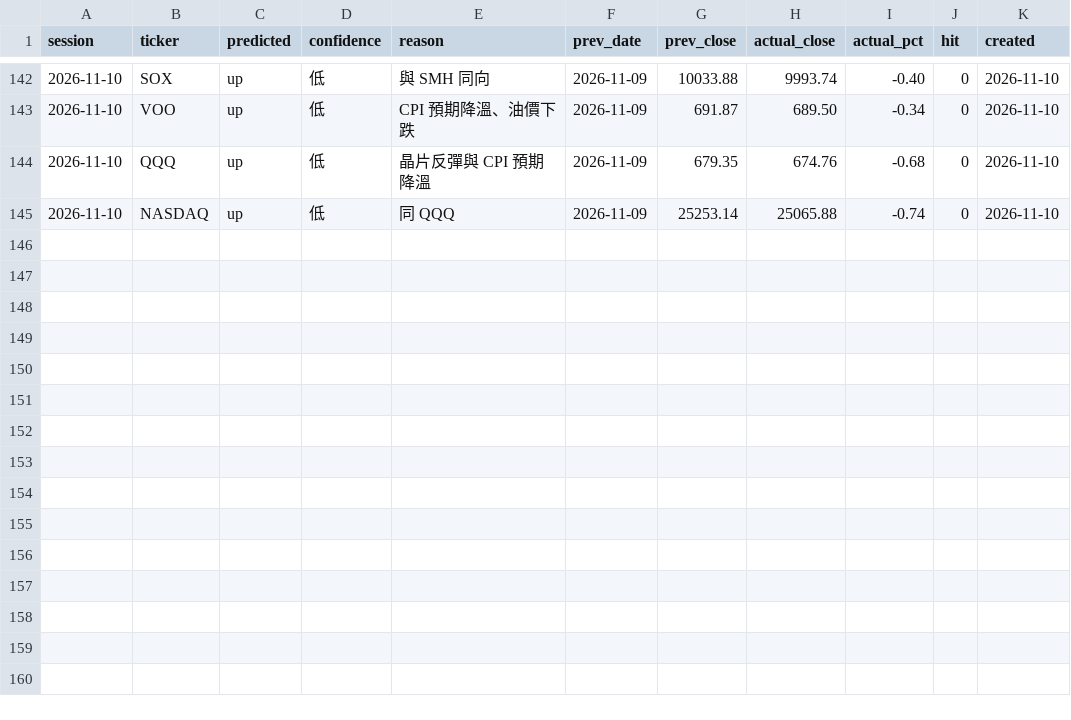
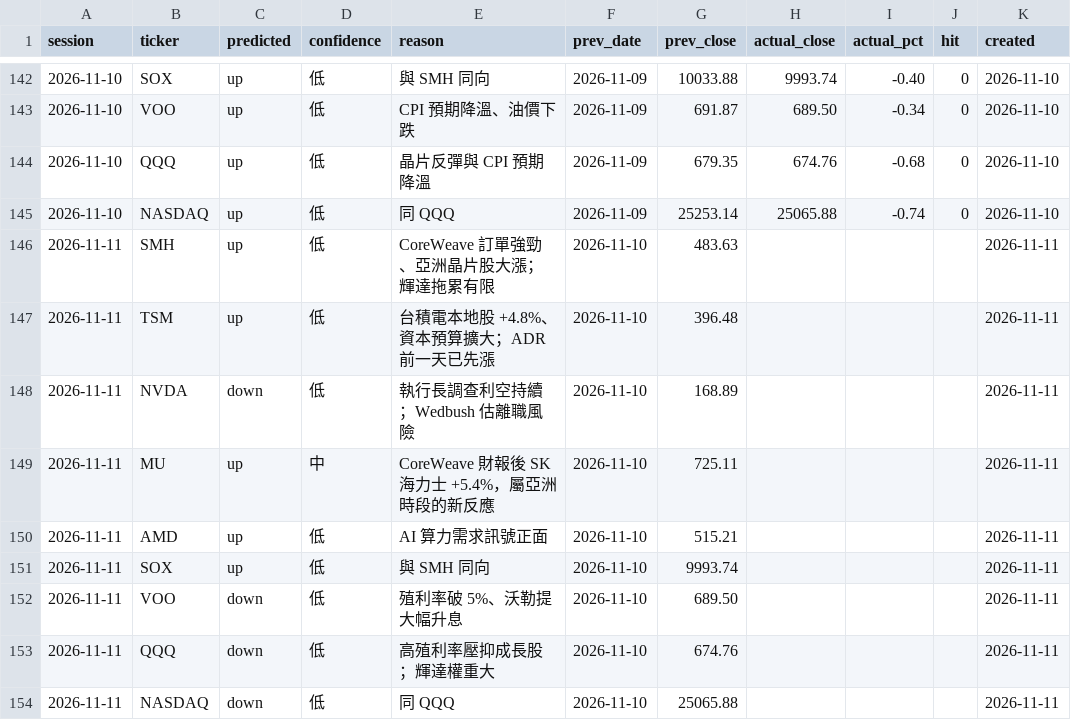
Before and after one commit to markwu831-prog/tw-stock-news, a CSV file: us/data/predictions_daily.csv, drawn as a sheet; only a part is shown, gaps mark what is left out; the diff names each change by its address in the sheet, - before the commit and + after, or states it on an @@ line.

```diff
--- a/us/data/predictions_daily.csv
+++ b/us/data/predictions_daily.csv
+row 146: 2026-11-11 | SMH | up | 低 | CoreWeave 訂單強勁、亞洲晶片股大漲；輝達拖累有限 | 2026-11-10 | 483.63 |  |  |  | 2026-11-11
+row 147: 2026-11-11 | TSM | up | 低 | 台積電本地股 +4.8%、資本預算擴大；ADR 前一天已先漲 | 2026-11-10 | 396.48 |  |  |  | 2026-11-11
+row 148: 2026-11-11 | NVDA | down | 低 | 執行長調查利空持續；Wedbush 估離職風險 | 2026-11-10 | 168.89 |  |  |  | 2026-11-11
+row 149: 2026-11-11 | MU | up | 中 | CoreWeave 財報後 SK 海力士 +5.4%，屬亞洲時段的新反應 | 2026-11-10 | 725.11 |  |  |  | 2026-11-11
+row 150: 2026-11-11 | AMD | up | 低 | AI 算力需求訊號正面 | 2026-11-10 | 515.21 |  |  |  | 2026-11-11
+row 151: 2026-11-11 | SOX | up | 低 | 與 SMH 同向 | 2026-11-10 | 9993.74 |  |  |  | 2026-11-11
+row 152: 2026-11-11 | VOO | down | 低 | 殖利率破 5%、沃勒提大幅升息 | 2026-11-10 | 689.50 |  |  |  | 2026-11-11
+row 153: 2026-11-11 | QQQ | down | 低 | 高殖利率壓抑成長股；輝達權重大 | 2026-11-10 | 674.76 |  |  |  | 2026-11-11
+row 154: 2026-11-11 | NASDAQ | down | 低 | 同 QQQ | 2026-11-10 | 25065.88 |  |  |  | 2026-11-11
```
Also changed, not shown: us/data/news_log.csv, 1 other file.
